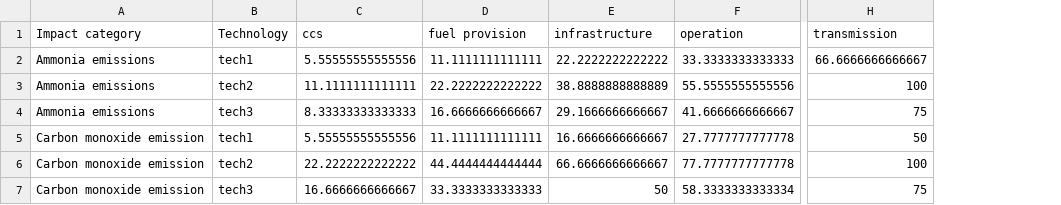
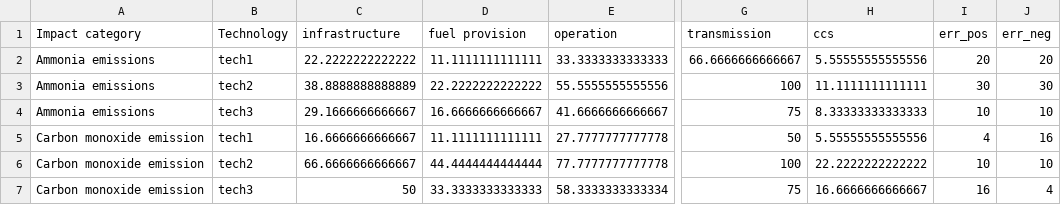
Before and after one commit to dhruba018/lca_standard_graphs_craig, a CSV file: demo/demoData_3technologies_ordered.csv, drawn as a sheet; only a part is shown, gaps mark what is left out; removed rows and columns are numbered as before the commit, all else as after; the diff names each change by its address in the sheet, - before the commit and + after, or states it on an @@ line.

Commit message:
Update demo
- columns shifted to _not_ be in alphabetical order
- demo of error bars
- demo of build_comparison_table()
- demo of feeding >3 entities to plot_grouped_stackedbars()

 On branch master
 Changes to be committed:
	modified:   demoData_2technologies_disordered.csv
	modified:   demoData_2technologies_ordered.csv
	modified:   demoData_3technologies_ordered.csv
	modified:   demoData_ntechnologies_ordered.csv
	modified:   demo_grouped_stacked_bars.ipynb
	deleted:    demo_groupedstacked_stackoverflowExample.ipynb

```diff
--- a/demo/demoData_3technologies_ordered.csv
+++ b/demo/demoData_3technologies_ordered.csv
-column E (infrastructure), rows 2-7: 22.2222222222222 | 38.8888888888889 | 29.1666666666667 | 16.6666666666667 | 66.6666666666667 | 50
+column H (ccs), rows 2-7: 5.55555555555556 | 11.1111111111111 | 8.33333333333333 | 5.55555555555556 | 22.2222222222222 | 16.6666666666667
+column I (err_pos), rows 2-7: 20 | 30 | 10 | 4 | 10 | 16
+column J (err_neg), rows 2-7: 20 | 30 | 10 | 16 | 10 | 4
-C1: ccs
+C1: infrastructure
-C2 (infrastructure): 5.55555555555556
+C2 (infrastructure): 22.2222222222222
-C3 (infrastructure): 11.1111111111111
+C3 (infrastructure): 38.8888888888889
-C4 (infrastructure): 8.33333333333333
+C4 (infrastructure): 29.1666666666667
-C5 (infrastructure): 5.55555555555556
+C5 (infrastructure): 16.6666666666667
-C6 (infrastructure): 22.2222222222222
+C6 (infrastructure): 66.6666666666667
-C7 (infrastructure): 16.6666666666667
+C7 (infrastructure): 50
```
Also changed, not shown: demo/demoData_2technologies_disordered.csv, 2 other files.
